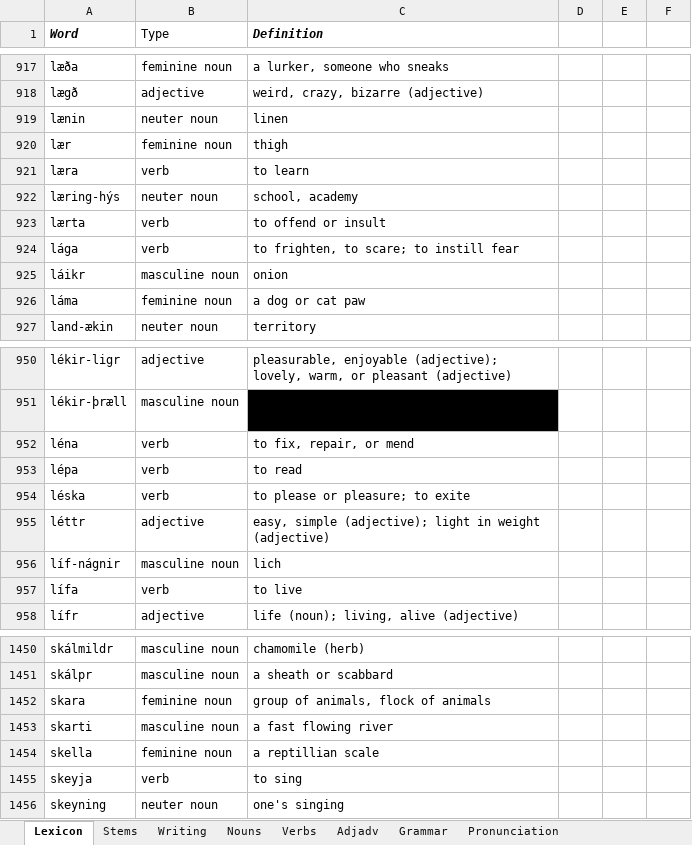
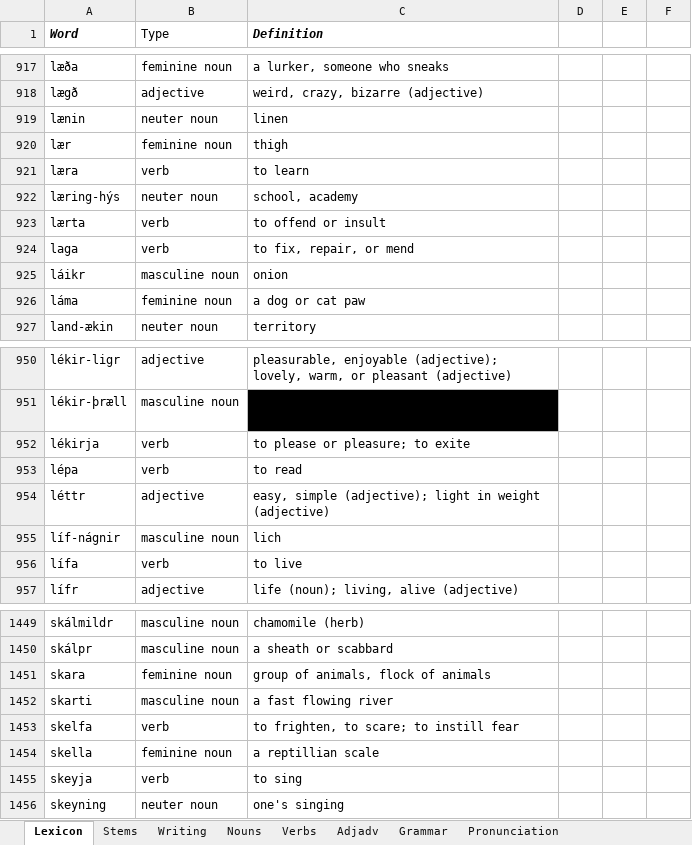
Before and after one commit to Oneo64/Aldraheimr, an Excel workbook: Literature/Languages/Oddarish.xlsx, sheet Lexicon, drawn as a sheet; only a part is shown, gaps mark what is left out; values as stored, in another font and other column widths than the file's, no borders; charts and pictures and table styles not drawn; removed rows and columns are numbered as before the commit, all else as after; the diff names each change by its address in the sheet, - before the commit and + after, or states it on an @@ line.

Commit message:
Update Oddarish.xlsx

```diff
--- a/Literature/Languages/Oddarish.xlsx (sheet Lexicon)
+++ b/Literature/Languages/Oddarish.xlsx (sheet Lexicon)
-A924 (Word): lága
+A924 (Word): laga
-C924 (Definition): to frighten, to scare; to instill fear
+C924 (Definition): to fix, repair, or mend
-row 952: léna | verb | to fix, repair, or mend
+row 952: lékirja | verb | to please or pleasure; to exite
-row 954: léska | verb | to please or pleasure; to exite
+row 1453: skelfa | verb | to frighten, to scare; to instill fear
```
